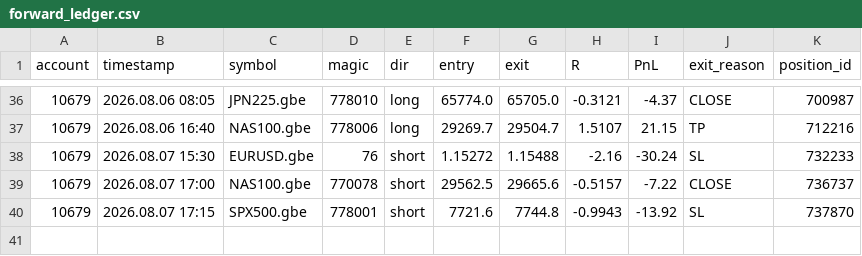
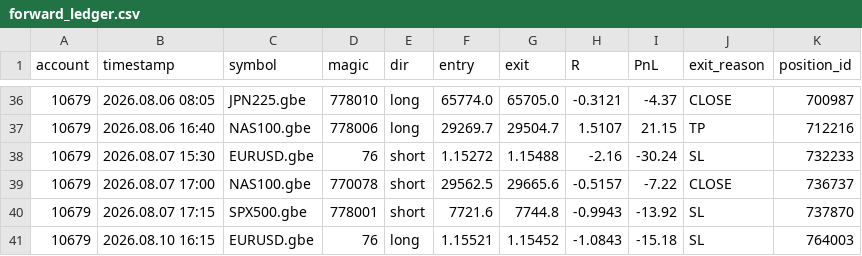
Before and after one commit to hb-trading-tools/trade-tracking, a CSV file: data/forward_ledger.csv, drawn as a sheet; only a part is shown, gaps mark what is left out; the diff names each change by its address in the sheet, - before the commit and + after, or states it on an @@ line.

Commit message:
forward data: daily update

```diff
--- a/data/forward_ledger.csv
+++ b/data/forward_ledger.csv
+row 41: 10679 | 2026.08.10 16:15 | EURUSD.gbe | 76 | long | 1.15521 | 1.15452 | -1.0843 | -15.18 | SL | 764003
```
Also changed, not shown: 3 other files.
